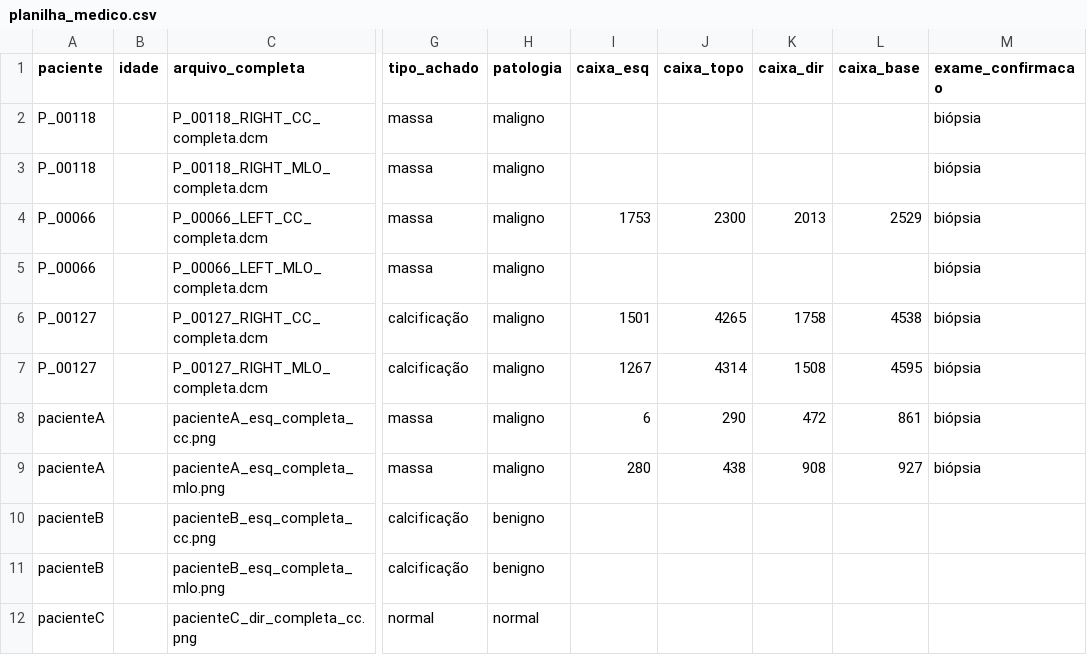
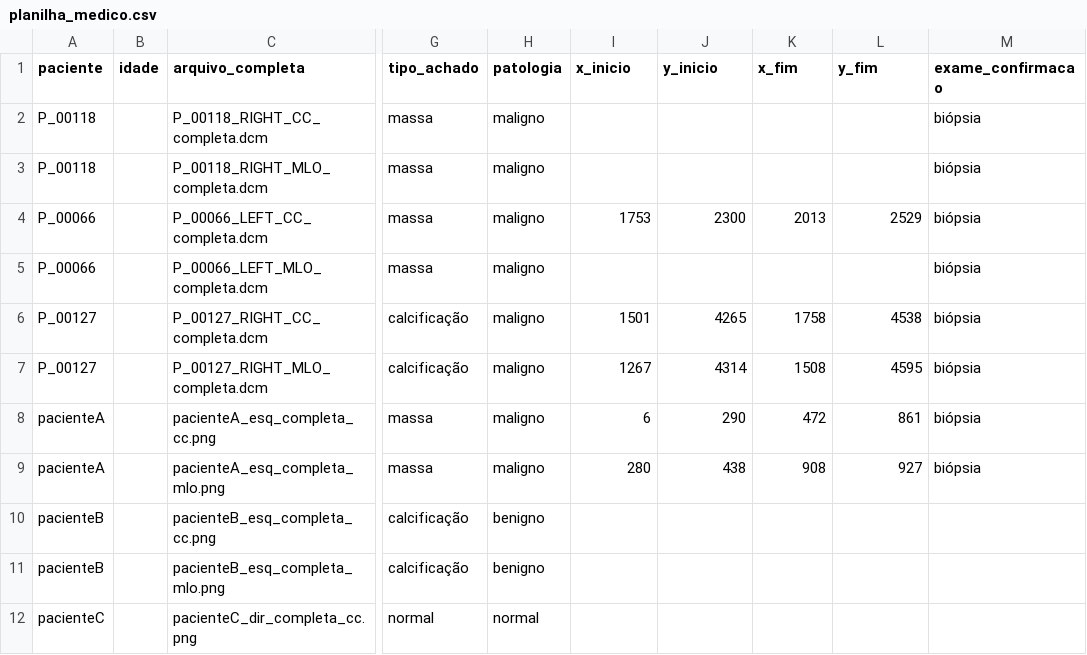
Before and after one commit to robertoaabfilho/MARIA, a CSV file: exemplos/planilha_medico.csv, drawn as a sheet; only a part is shown, gaps mark what is left out; the diff names each change by its address in the sheet, - before the commit and + after, or states it on an @@ line.

```diff
--- a/exemplos/planilha_medico.csv
+++ b/exemplos/planilha_medico.csv
-I1: caixa_esq
+I1: x_inicio
-J1: caixa_topo
+J1: y_inicio
-K1: caixa_dir
+K1: x_fim
-L1: caixa_base
+L1: y_fim
```
Also changed, not shown: 5 other files.
